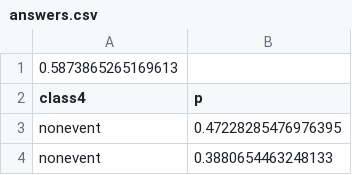
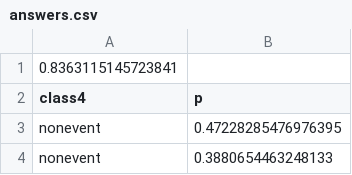
Before and after one commit to OlliJ5/NPF-classifier, a CSV file: answers.csv, drawn as a sheet; only a part is shown.

Commit message:
first row of the answers is now mean of 5-fold-cv binary score

```diff
--- a/answers.csv
+++ b/answers.csv
@@ -1,2 +1,2 @@
-0.5873865265169613
+0.8363115145723841
 class4,p
```
Also changed, not shown: 1 other file.
